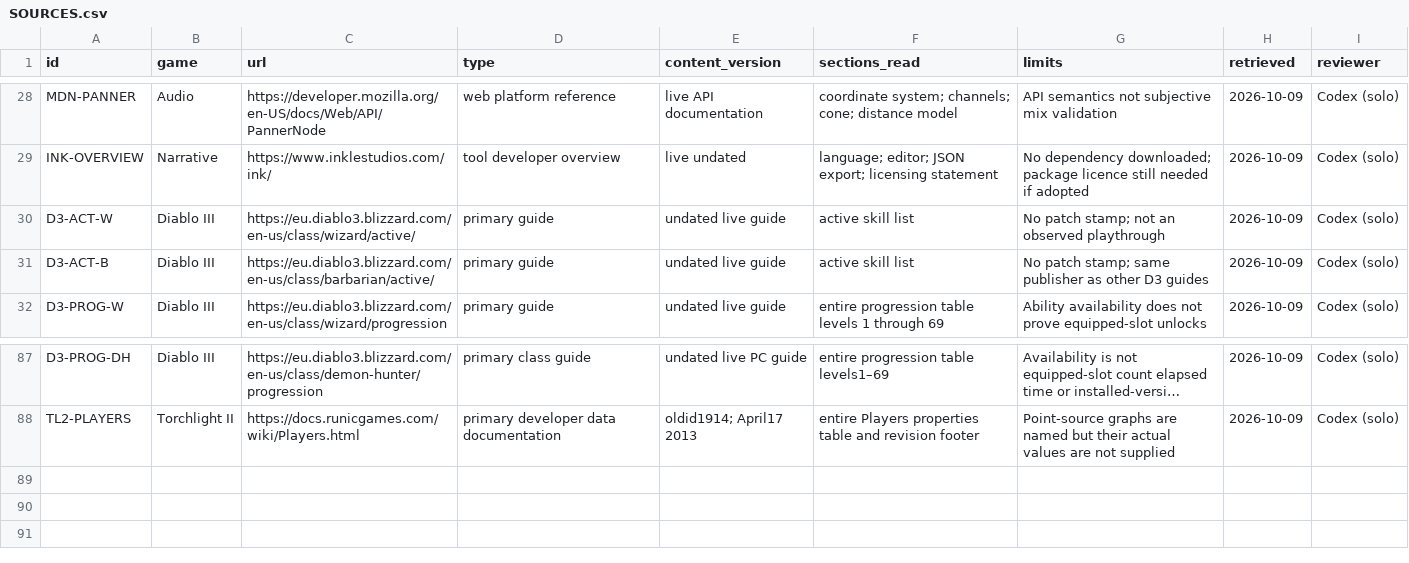
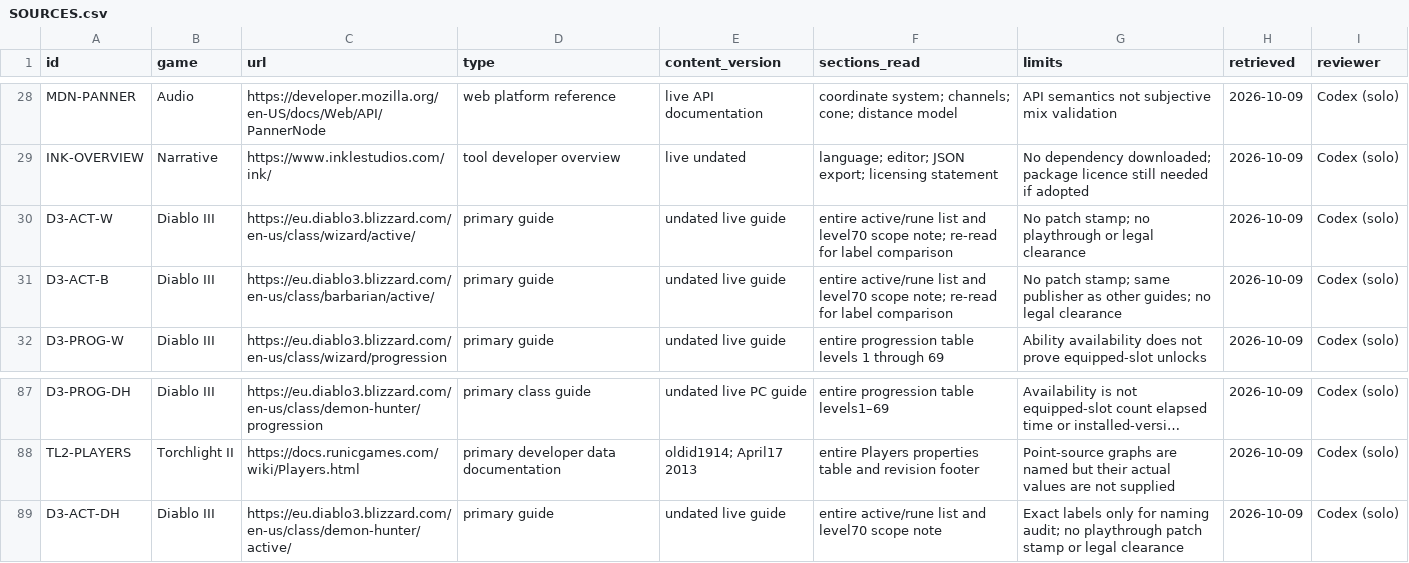
Before and after one commit to jenteverpaelen/dungeongame, a CSV file: docs/research/v2/SOURCES.csv, drawn as a sheet; only a part is shown, gaps mark what is left out; long unchanged cells end in ….

Commit message:
Inventory naming overlaps and safe rename dependencies

```diff
--- a/docs/research/v2/SOURCES.csv
+++ b/docs/research/v2/SOURCES.csv
@@ -29,4 +29,4 @@
 "INK-OVERVIEW","Narrative","https://www.inklestudios.com/ink/","tool developer overview","live undated","language; editor; JSON export; licensing statement","No dependency downloaded; package licence still needed if adopted","2026-10-09","Codex (solo)"
-"D3-ACT-W","Diablo III","https://eu.diablo3.blizzard.com/en-us/class/wizard/active/","primary guide","undated live guide","active skill list","No patch stamp; not an observed playthrough","2026-10-09","Codex (solo)"
-"D3-ACT-B","Diablo III","https://eu.diablo3.blizzard.com/en-us/class/barbarian/active/","primary guide","undated live guide","active skill list","No patch stamp; same publisher as other D3 guides","2026-10-09","Codex (solo)"
+"D3-ACT-W","Diablo III","https://eu.diablo3.blizzard.com/en-us/class/wizard/active/","primary guide","undated live guide","entire active/rune list and level70 scope note; re-read for label comparison","No patch stamp; no playthrough or legal clearance","2026-10-09","Codex (solo)"
+"D3-ACT-B","Diablo III","https://eu.diablo3.blizzard.com/en-us/class/barbarian/active/","primary guide","undated live guide","entire active/rune list and level70 scope note; re-read for label comparison","No patch stamp; same publisher as other guides; no legal clearance","2026-10-09","Codex (solo)"
 "D3-PROG-W","Diablo III","https://eu.diablo3.blizzard.com/en-us/class/wizard/progression","primary guide","undated live guide","entire progression table levels 1 through 69","Ability availability does not prove equipped-slot unlocks","2026-10-09","Codex (solo)"
@@ -88 +88,2 @@
 "TL2-PLAYERS","Torchlight II","https://docs.runicgames.com/wiki/Players.html","primary developer data documentation","oldid1914; April17 2013","entire Players properties table and revision footer","Point-source graphs are named but their actual values are not supplied","2026-10-09","Codex (solo)"
+"D3-ACT-DH","Diablo III","https://eu.diablo3.blizzard.com/en-us/class/demon-hunter/active/","primary guide","undated live guide","entire active/rune list and level70 scope note","Exact labels only for naming audit; no playthrough patch stamp or legal clearance","2026-10-09","Codex (solo)"
```
Also changed, not shown: 11 other files.
